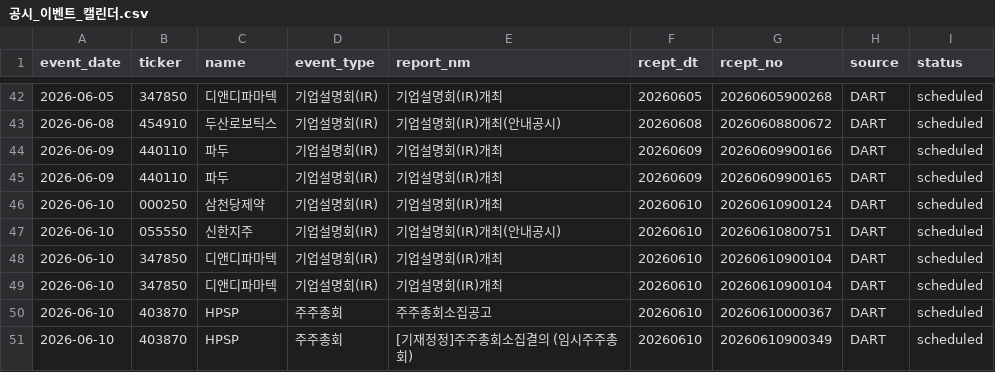
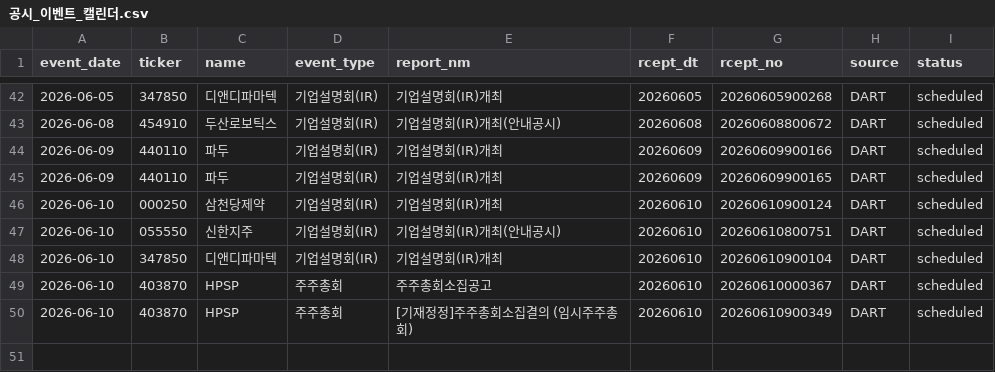
Before and after one commit to Lee-D-S/stock-signal-lab, a CSV file: ai 주가 변동 원인 분석/08_관찰기록/07_공시이벤트/공시_이벤트_캘린더.csv, drawn as a sheet; only a part is shown, gaps mark what is left out.

```diff
--- a/ai 주가 변동 원인 분석/08_관찰기록/07_공시이벤트/공시_이벤트_캘린더.csv
+++ b/ai 주가 변동 원인 분석/08_관찰기록/07_공시이벤트/공시_이벤트_캘린더.csv
@@ -48,3 +48,2 @@
 2026-06-10,347850,디앤디파마텍,기업설명회(IR),기업설명회(IR)개최,20260610,20260610900104,DART,scheduled
-2026-06-10,347850,디앤디파마텍,기업설명회(IR),기업설명회(IR)개최,20260610,20260610900104,DART,scheduled
 2026-06-10,403870,HPSP,주주총회,주주총회소집공고,20260610,20260610000367,DART,scheduled
```
Also changed, not shown: 2 other files.
